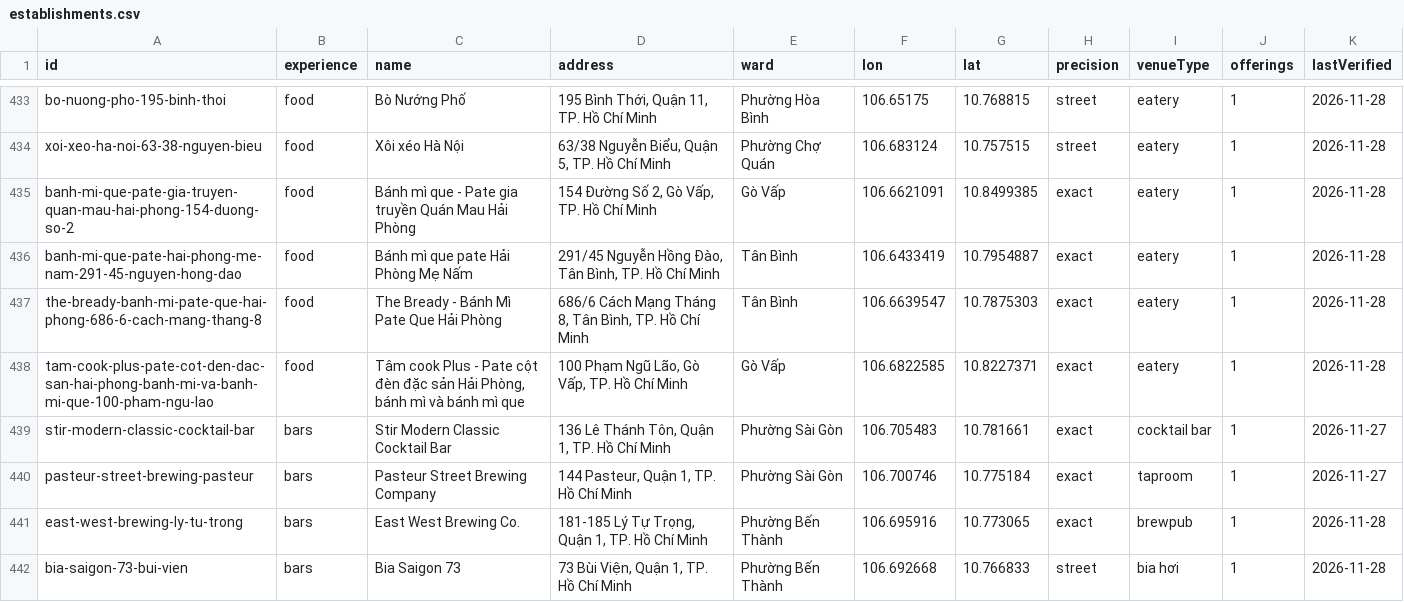
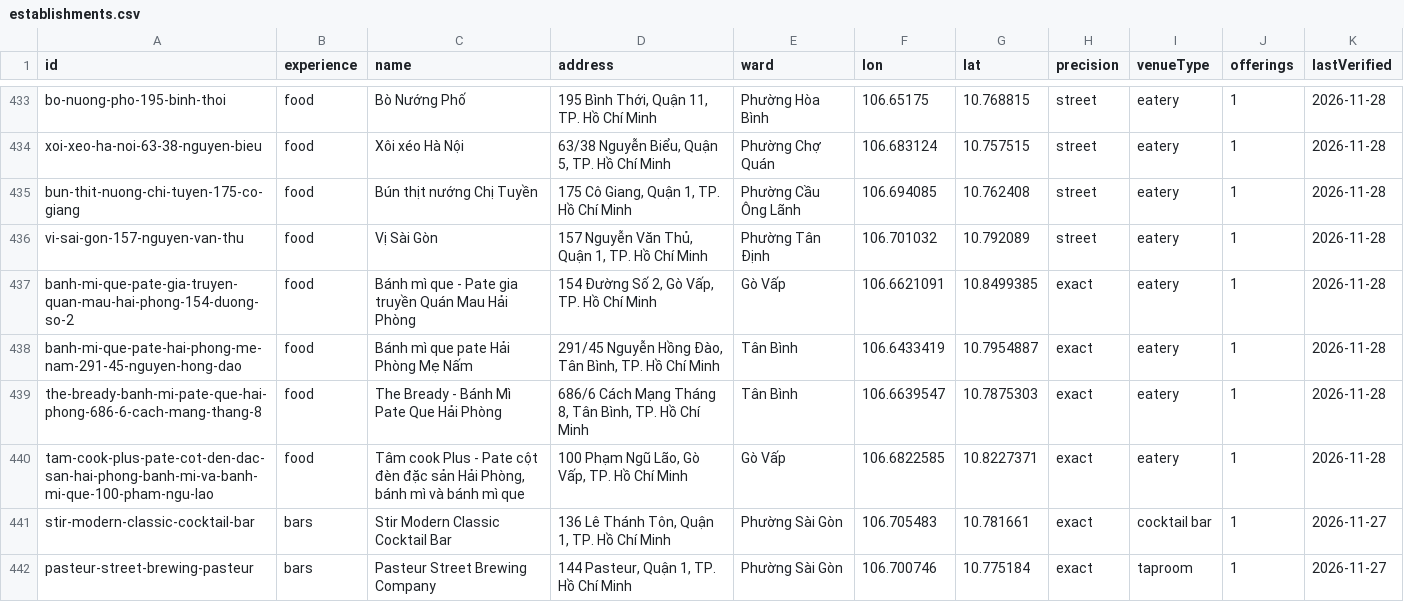
Before and after one commit to Ngamei/K-sExperience, a CSV file: research-exchange/exports/establishments.csv, drawn as a sheet; only a part is shown, gaps mark what is left out; the shorter side is filled out with more unchanged rows.

```diff
--- a/research-exchange/exports/establishments.csv
+++ b/research-exchange/exports/establishments.csv
@@ -434,2 +434,4 @@ bo-nuong-pho-195-binh-thoi,food,Bò Nướng Phố,"195 Bình Thới, Quận 11,
 xoi-xeo-ha-noi-63-38-nguyen-bieu,food,Xôi xéo Hà Nội,"63/38 Nguyễn Biểu, Quận 5, TP. Hồ Chí Minh",Phường Chợ Quán,106.683124,10.757515,street,eatery,1,2026-11-28
+bun-thit-nuong-chi-tuyen-175-co-giang,food,Bún thịt nướng Chị Tuyền,"175 Cô Giang, Quận 1, TP. Hồ Chí Minh",Phường Cầu Ông Lãnh,106.694085,10.762408,street,eatery,1,2026-11-28
+vi-sai-gon-157-nguyen-van-thu,food,Vị Sài Gòn,"157 Nguyễn Văn Thủ, Quận 1, TP. Hồ Chí Minh",Phường Tân Định,106.701032,10.792089,street,eatery,1,2026-11-28
 banh-mi-que-pate-gia-truyen-quan-mau-hai-phong-154-duong-so-2,food,Bánh mì que - Pate gia truyền Quán Mau Hải Phòng,"154 Đường Số 2, Gò Vấp, TP. Hồ Chí Minh",Gò Vấp,106.6621091,10.8499385,exact,eatery,1,2026-11-28
```
Also changed, not shown: research-exchange/exports/food-dishes.csv, research-exchange/exports/offerings.csv, 45 other files.
